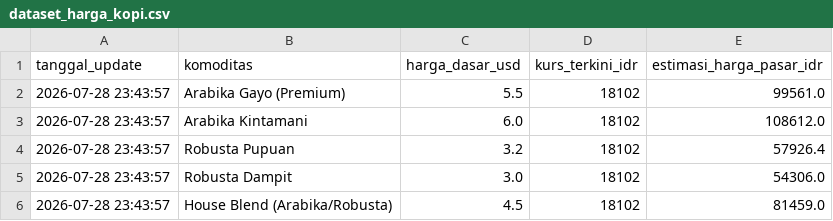
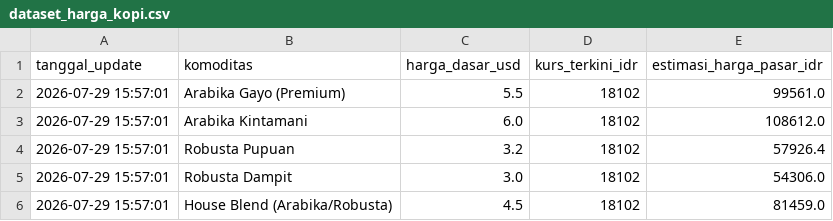
Before and after one commit to IPutuKrisnaPramanaYuda/HargaKomoditasKopi, a CSV file: dataset_harga_kopi.csv, drawn as a sheet.

Commit message:
Update Harian Harga Kopi: 2026-07-29 15:57:01

```diff
--- a/dataset_harga_kopi.csv
+++ b/dataset_harga_kopi.csv
@@ -1,6 +1,6 @@
 tanggal_update,komoditas,harga_dasar_usd,kurs_terkini_idr,estimasi_harga_pasar_idr
-2026-07-28 23:43:57,Arabika Gayo (Premium),5.5,18102,99561.0
-2026-07-28 23:43:57,Arabika Kintamani,6.0,18102,108612.0
-2026-07-28 23:43:57,Robusta Pupuan,3.2,18102,57926.4
-2026-07-28 23:43:57,Robusta Dampit,3.0,18102,54306.0
-2026-07-28 23:43:57,House Blend (Arabika/Robusta),4.5,18102,81459.0
+2026-07-29 15:57:01,Arabika Gayo (Premium),5.5,18102,99561.0
+2026-07-29 15:57:01,Arabika Kintamani,6.0,18102,108612.0
+2026-07-29 15:57:01,Robusta Pupuan,3.2,18102,57926.4
+2026-07-29 15:57:01,Robusta Dampit,3.0,18102,54306.0
+2026-07-29 15:57:01,House Blend (Arabika/Robusta),4.5,18102,81459.0
```
